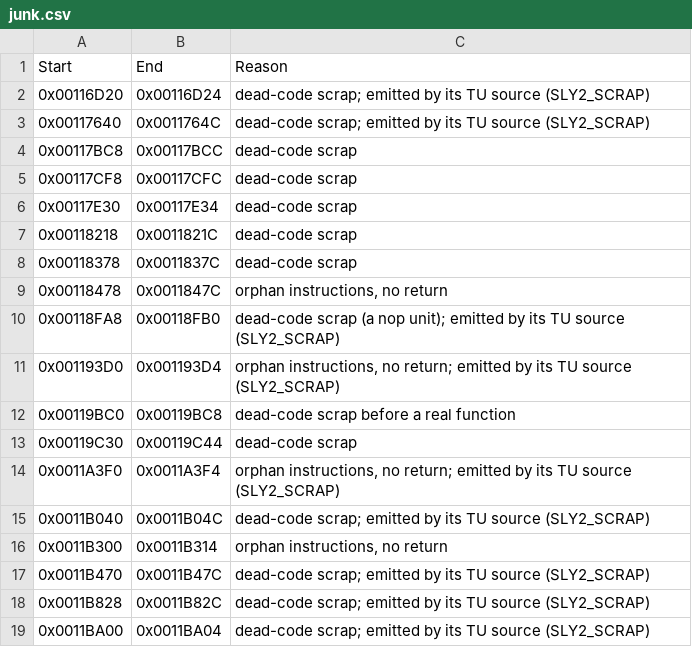
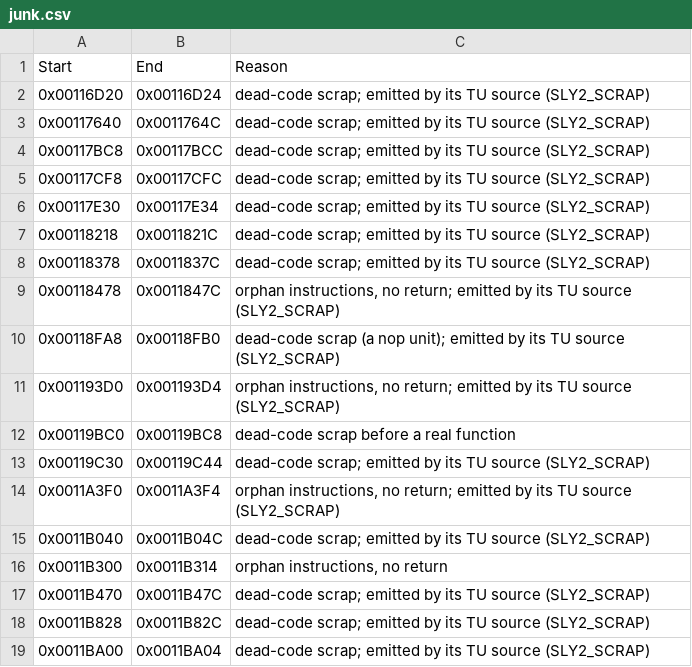
Before and after one commit to brc7/sly2-decomp, a CSV file: config/junk.csv, drawn as a sheet; only a part is shown.

```diff
--- a/config/junk.csv
+++ b/config/junk.csv
@@ -3,8 +3,8 @@ Start,End,Reason
 0x00117640,0x0011764C,dead-code scrap; emitted by its TU source (SLY2_SCRAP)
-0x00117BC8,0x00117BCC,dead-code scrap
-0x00117CF8,0x00117CFC,dead-code scrap
-0x00117E30,0x00117E34,dead-code scrap
-0x00118218,0x0011821C,dead-code scrap
-0x00118378,0x0011837C,dead-code scrap
-0x00118478,0x0011847C,"orphan instructions, no return"
+0x00117BC8,0x00117BCC,dead-code scrap; emitted by its TU source (SLY2_SCRAP)
+0x00117CF8,0x00117CFC,dead-code scrap; emitted by its TU source (SLY2_SCRAP)
+0x00117E30,0x00117E34,dead-code scrap; emitted by its TU source (SLY2_SCRAP)
+0x00118218,0x0011821C,dead-code scrap; emitted by its TU source (SLY2_SCRAP)
+0x00118378,0x0011837C,dead-code scrap; emitted by its TU source (SLY2_SCRAP)
+0x00118478,0x0011847C,"orphan instructions, no return; emitted by its TU source (SLY2_SCRAP)"
 0x00118FA8,0x00118FB0,dead-code scrap (a nop unit); emitted by its TU source (SLY2_SCRAP)
@@ -12,3 +12,3 @@ Start,End,Reason
 0x00119BC0,0x00119BC8,dead-code scrap before a real function
-0x00119C30,0x00119C44,dead-code scrap
+0x00119C30,0x00119C44,dead-code scrap; emitted by its TU source (SLY2_SCRAP)
 0x0011A3F0,0x0011A3F4,"orphan instructions, no return; emitted by its TU source (SLY2_SCRAP)"
```
Also changed, not shown: 2 other files.
